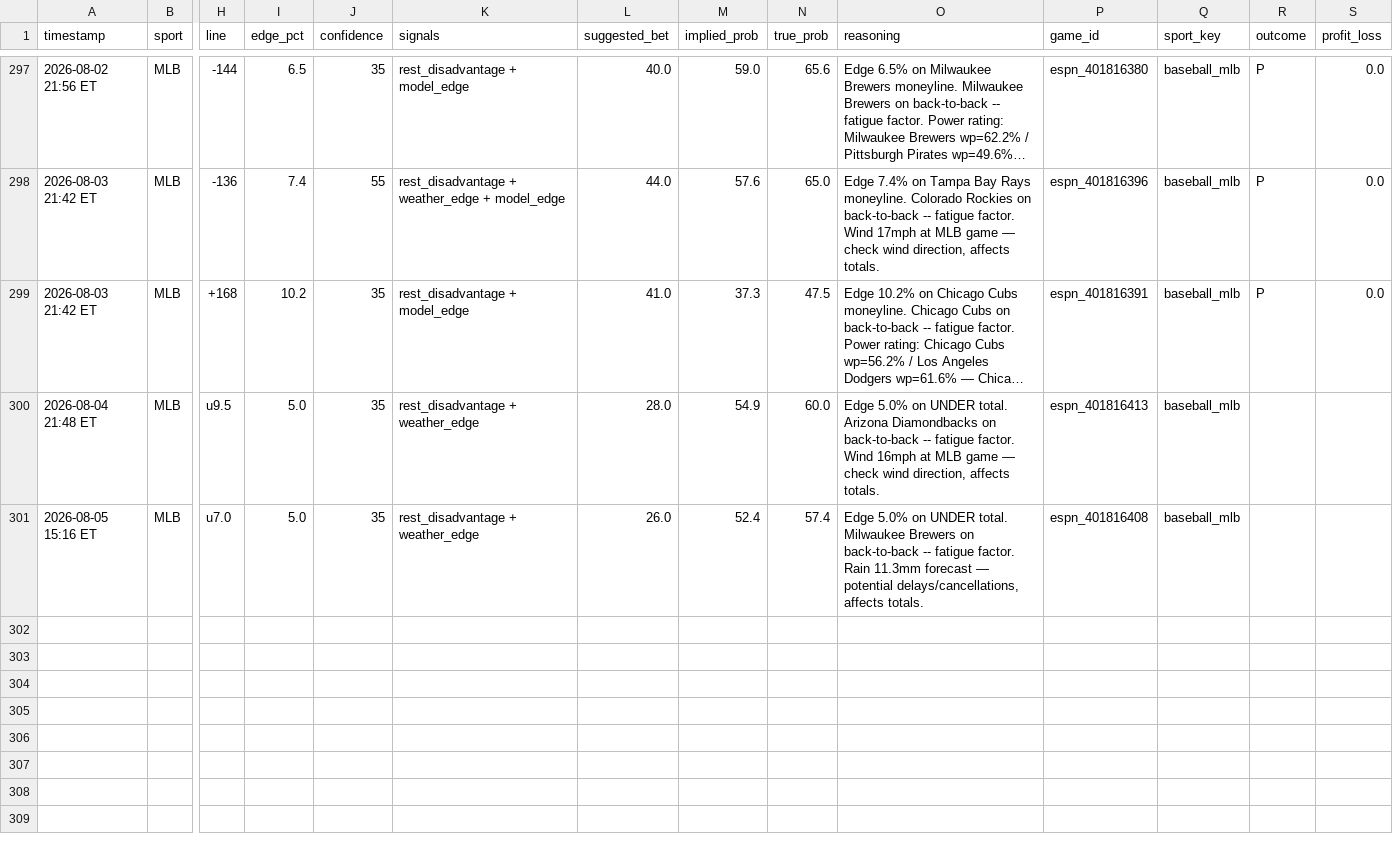
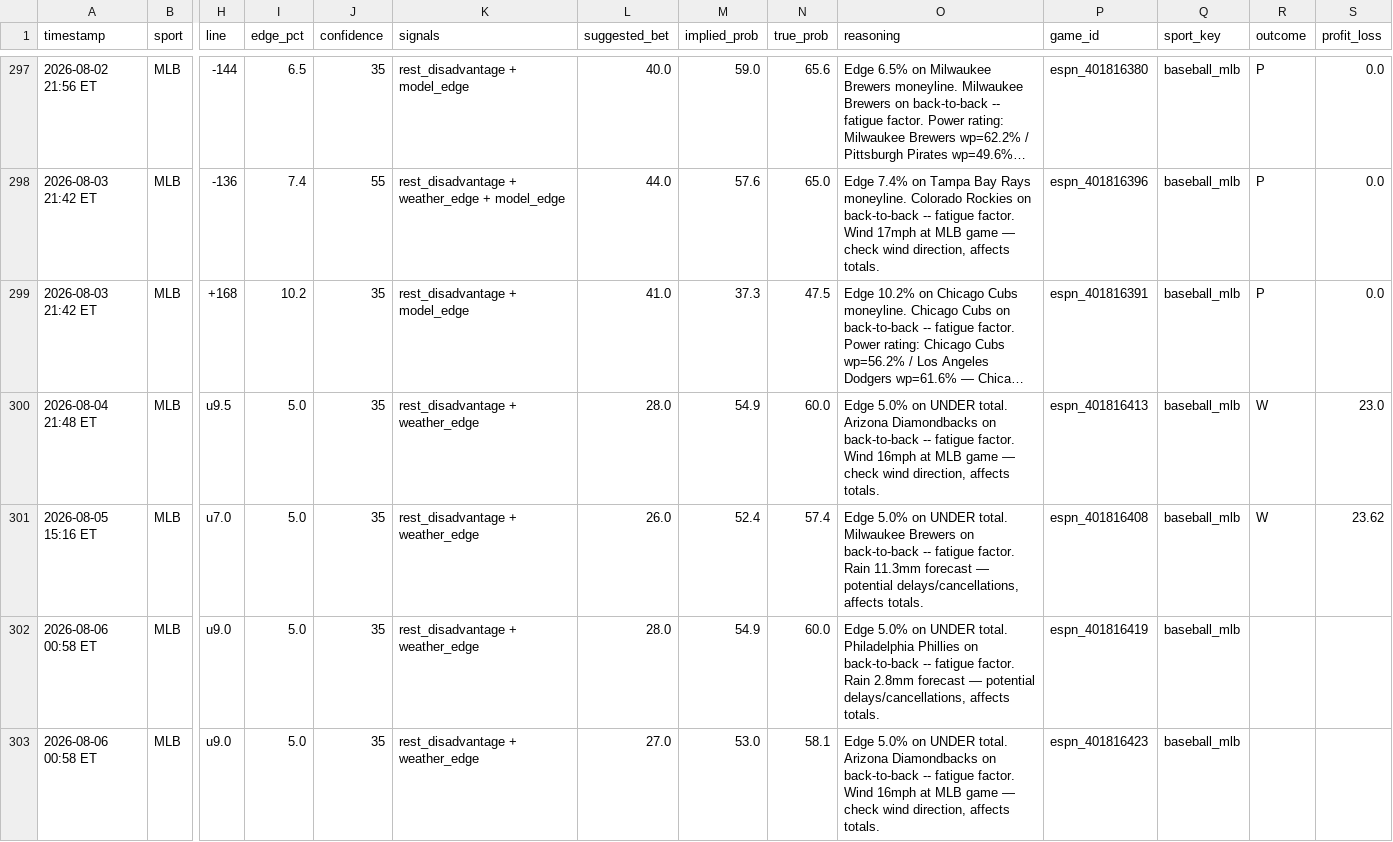
Before and after one commit to mehpackers13/fanduel-bot, a CSV file: bets_log.csv, drawn as a sheet; only a part is shown, gaps mark what is left out; long unchanged cells end in …; rows hold the shown columns only; the diff names each change by its address in the sheet, - before the commit and + after, or states it on an @@ line.

```diff
--- a/bets_log.csv
+++ b/bets_log.csv
-R300:R301 (outcome): (empty)
+R300:R301 (outcome): W
-S300 (profit_loss): (empty)
+S300 (profit_loss): 23.0
-S301 (profit_loss): (empty)
+S301 (profit_loss): 23.62
+row 302: 2026-08-06 00:58 ET | MLB | u9.0 | 5.0 | 35 | rest_disadvantage + weather_edge | 28.0 | 54.9 | 60.0 | Edge 5.0% on UNDER total. Philadelphia Phillies on back-to-back -- fatigue factor. Rain 2.8mm forecast — potential delays/cancellations, affects totals. | espn_401816419 | baseball_mlb
+row 303: 2026-08-06 00:58 ET | MLB | u9.0 | 5.0 | 35 | rest_disadvantage + weather_edge | 27.0 | 53.0 | 58.1 | Edge 5.0% on UNDER total. Arizona Diamondbacks on back-to-back -- fatigue factor. Wind 16mph at MLB game — check wind direction, affects totals. | espn_401816423 | baseball_mlb
```
Also changed, not shown: 4 other files.
